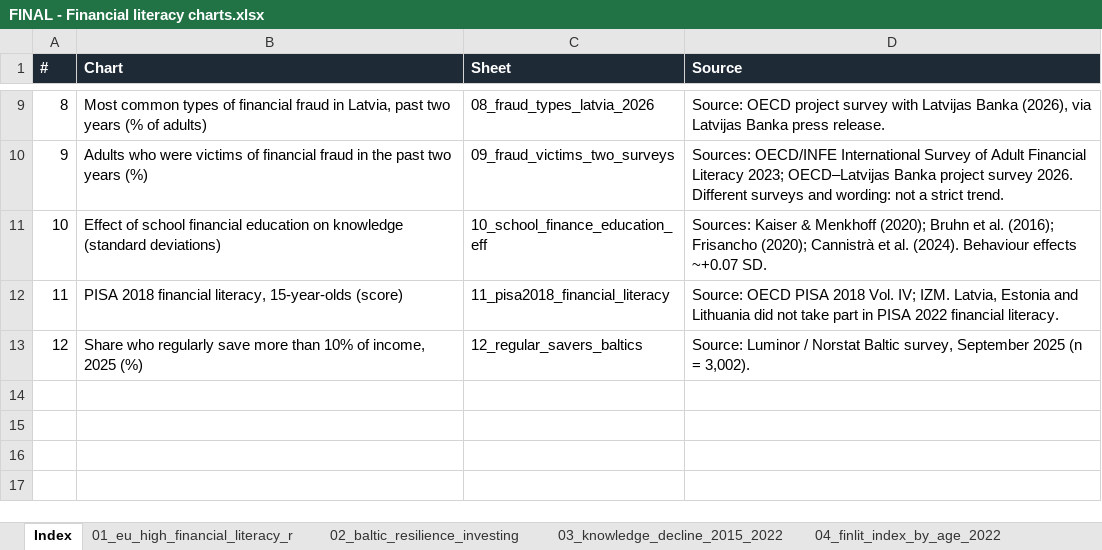
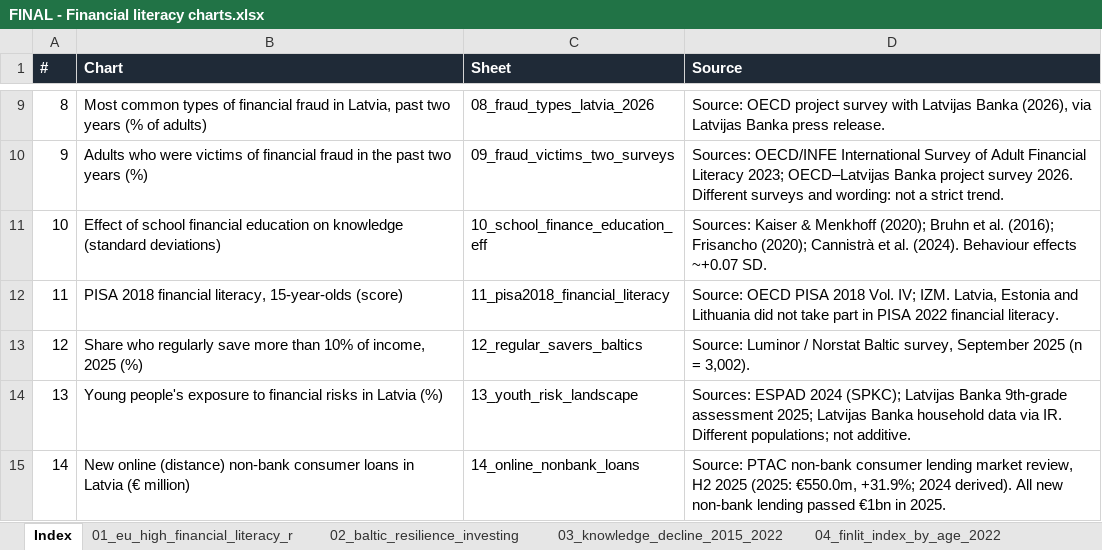
Before and after one commit to ArtisLV890/Elective-Impact-Making-for-the-Competitiveness-and-Data-Driven-Decisions-2026-2027, an Excel workbook: financial-literacy/reports/FINAL - Financial literacy charts.xlsx, sheet Index, drawn as a sheet; only a part is shown, gaps mark what is left out; values as stored, in another font and other column widths than the file's, no borders; the diff names each change by its address in the sheet, - before the commit and + after, or states it on an @@ line.

```diff
--- a/financial-literacy/reports/FINAL - Financial literacy charts.xlsx (sheet Index)
+++ b/financial-literacy/reports/FINAL - Financial literacy charts.xlsx (sheet Index)
+row 14: 13 | Young people's exposure to financial risks in Latvia (%) | 13_youth_risk_landscape | Sources: ESPAD 2024 (SPKC); Latvijas Banka 9th-grade assessment 2025; Latvijas Banka household data via IR. Different populations; not additive.
+row 15: 14 | New online (distance) non-bank consumer loans in Latvia (€ million) | 14_online_nonbank_loans | Source: PTAC non-bank consumer lending market review, H2 2025 (2025: €550.0m, +31.9%; 2024 derived). All new non-bank lending passed €1bn in 2025.
```
Also changed, not shown: other sheet tabs, charts or pictures, 5 other files.
